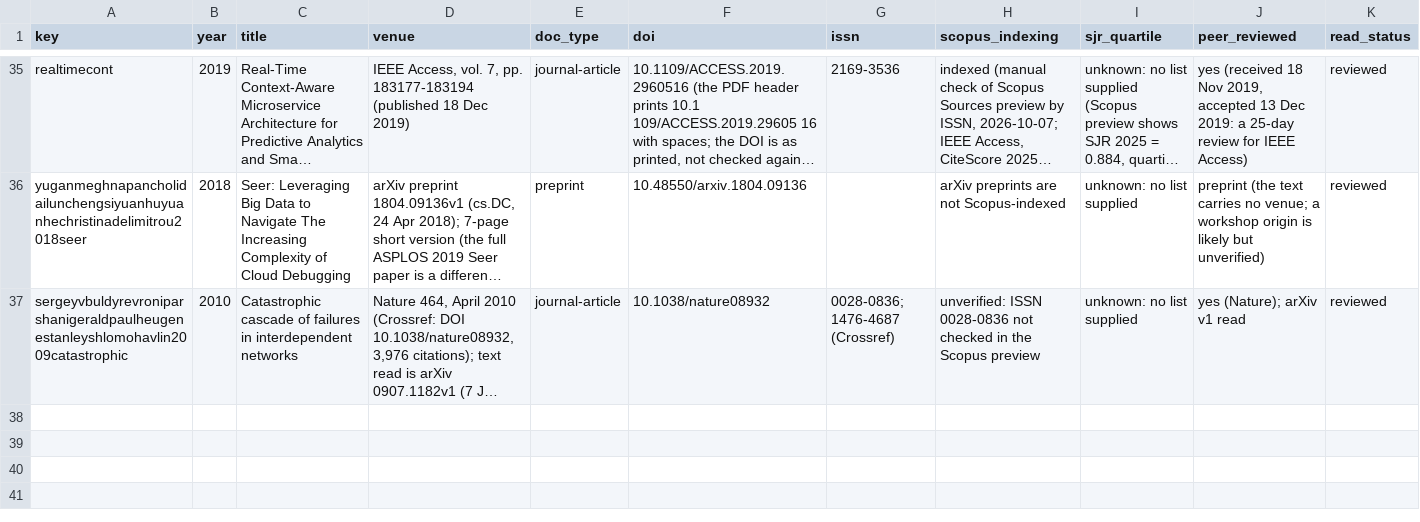
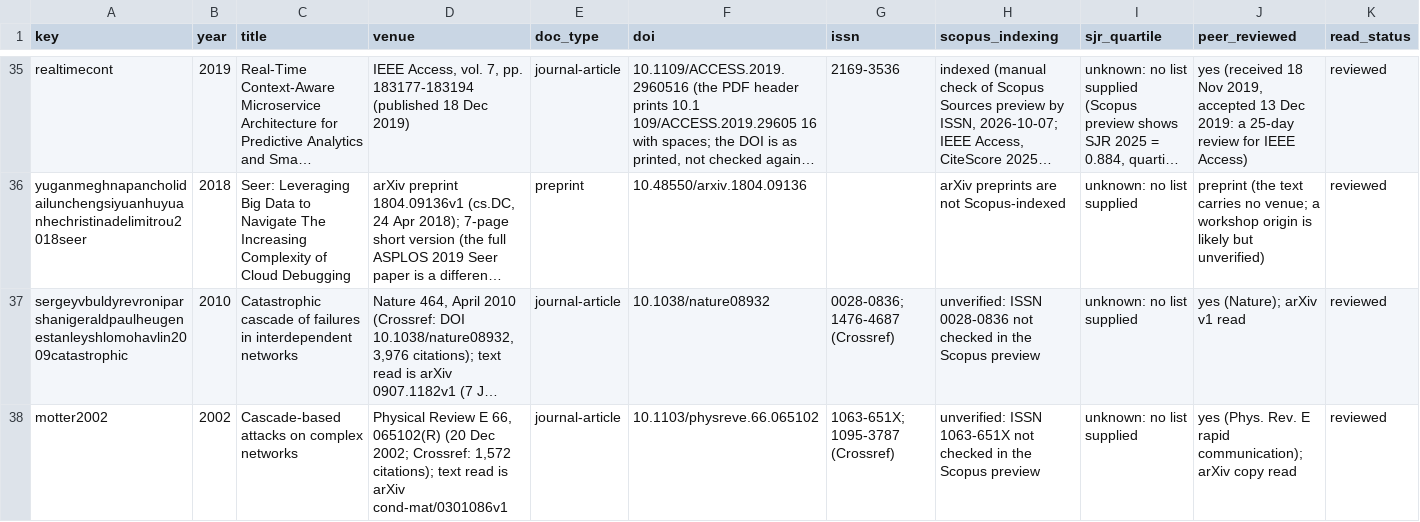
Before and after one commit to Royson-salis-18/new-repo, a CSV file: litdb/papers.csv, drawn as a sheet; only a part is shown, gaps mark what is left out; long unchanged cells end in …; rows hold the shown columns only; the diff names each change by its address in the sheet, - before the commit and + after, or states it on an @@ line.

```diff
--- a/litdb/papers.csv
+++ b/litdb/papers.csv
+row 38: motter2002 | 2002 | Cascade-based attacks on complex networks | Physical Review E 66, 065102(R) (20 Dec 2002; Crossref: 1,572 citations); text read is arXiv cond-mat/0301086v1 | journal-article | 10.1103/physreve.66.065102 | 1063-651X; 1095-3787 (Crossref) | unverified: ISSN 1063-651X not checked in the Scopus preview | unknown: no list supplied | yes (Phys. Rev. E rapid communication); arXiv copy read | reviewed
```
Also changed, not shown: 8 other files.
